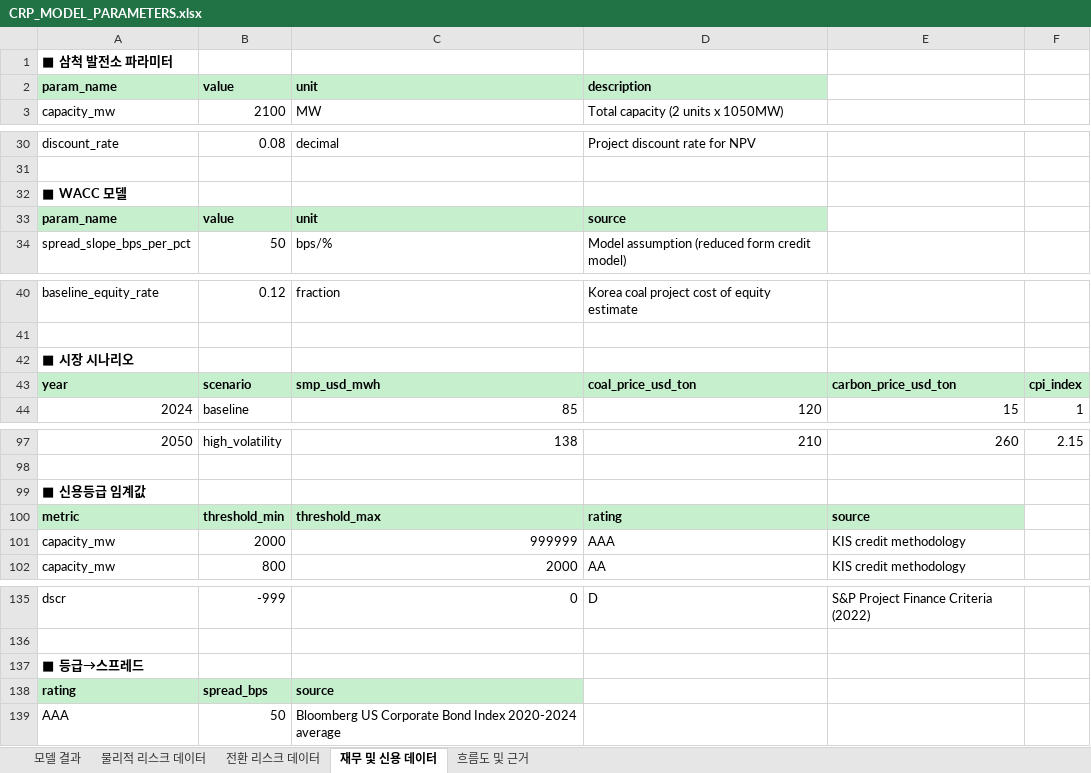
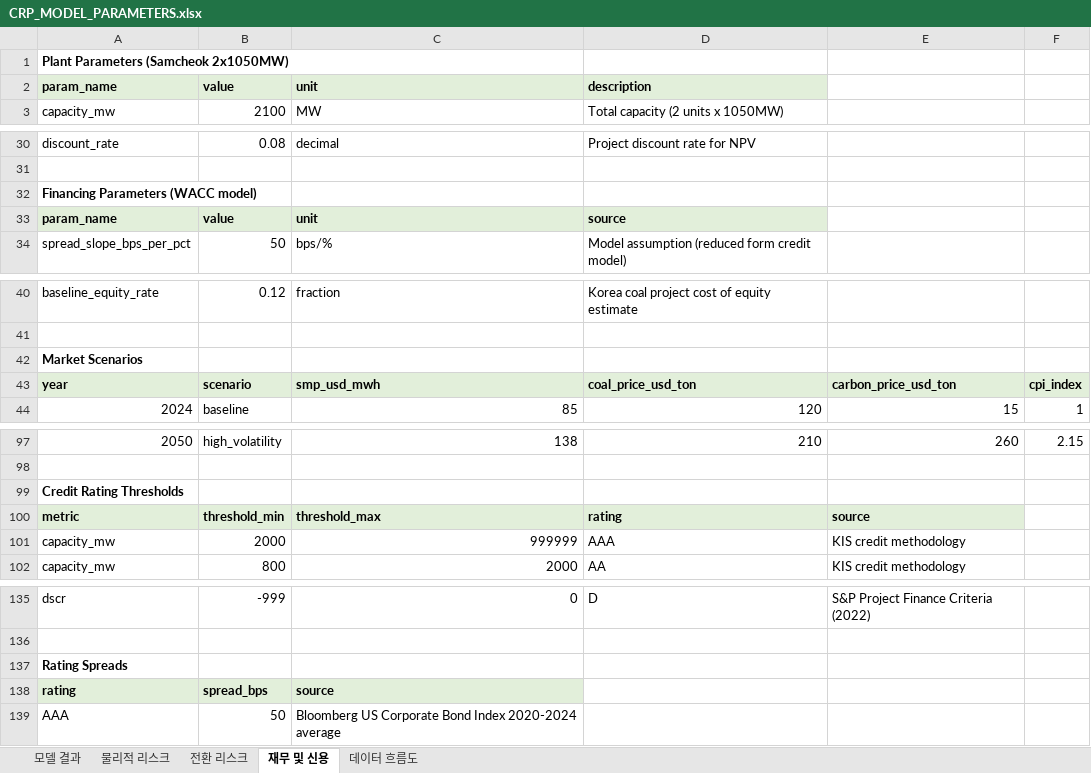
Before and after one commit to PLANiT-Institute/climate_risk_premium, an Excel workbook: data/CRP_MODEL_PARAMETERS.xlsx, sheet 재무 및 신용, drawn as a sheet; only a part is shown, gaps mark what is left out; values as stored, in another font and other column widths than the file's, no borders; the diff names each change by its address in the sheet, - before the commit and + after, or states it on an @@ line.

```diff
--- a/data/CRP_MODEL_PARAMETERS.xlsx (sheet 재무 및 신용)
+++ b/data/CRP_MODEL_PARAMETERS.xlsx (sheet 재무 및 신용)
-sheet tab: 물리적 리스크 데이터
+sheet tab: 물리적 리스크
-sheet tab: 전환 리스크 데이터
+sheet tab: 전환 리스크
-sheet tab: 재무 및 신용 데이터
+sheet tab: 재무 및 신용
-sheet tab: 흐름도 및 근거
+sheet tab: 데이터 흐름도
-A1: ■ 삼척 발전소 파라미터
+A1: Plant Parameters (Samcheok 2x1050MW)
-A2:D2 fill: #C6EFCE
+A2:D2 fill: #E2EFDA
-A32: ■ WACC 모델
+A32: Financing Parameters (WACC model)
-A33:D33 fill: #C6EFCE
+A33:D33 fill: #E2EFDA
-A42: ■ 시장 시나리오
+A42: Market Scenarios
-A43:F43 fill: #C6EFCE
+A43:F43 fill: #E2EFDA
-A99: ■ 신용등급 임계값
+A99: Credit Rating Thresholds
-A100:E100 fill: #C6EFCE
+A100:E100 fill: #E2EFDA
-A137: ■ 등급→스프레드
+A137: Rating Spreads
-A138:C138 fill: #C6EFCE
+A138:C138 fill: #E2EFDA
```
Also changed, not shown: sheet 물리적 리스크, sheet 데이터 흐름도, sheet 모델 결과, sheet 전환 리스크, 7 other files.
